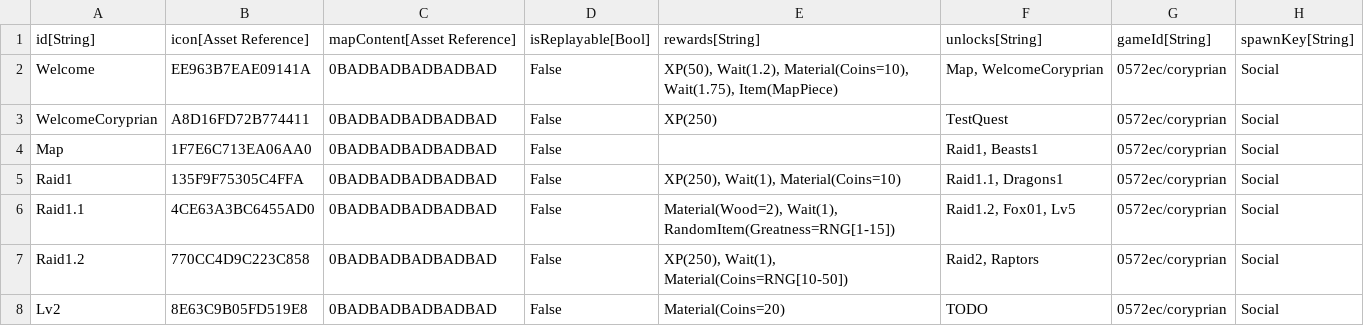
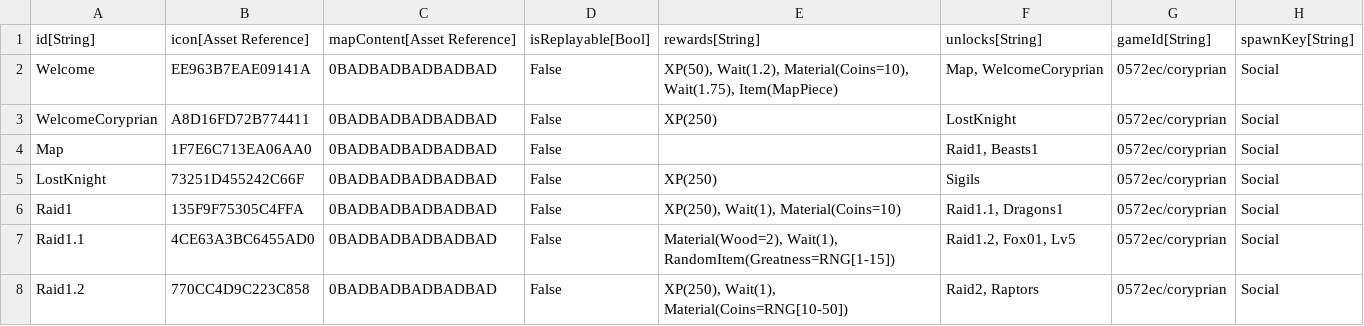
Before and after one commit to Kibrisli/CoryPrian, a CSV file: Framework/Data/DataTables/QuestMetadata.csv, drawn as a sheet; only a part is shown; the shorter side is filled out with more unchanged rows.

```diff
--- a/Framework/Data/DataTables/QuestMetadata.csv
+++ b/Framework/Data/DataTables/QuestMetadata.csv
@@ -2,4 +2,5 @@
 "Welcome","EE963B7EAE09141A","0BADBADBADBADBAD","False","XP(50), Wait(1.2), Material(Coins=10), Wait(1.75), Item(MapPiece)","Map, WelcomeCoryprian","0572ec/coryprian","Social"
-"WelcomeCoryprian","A8D16FD72B774411","0BADBADBADBADBAD","False","XP(250)"," TestQuest","0572ec/coryprian","Social"
+"WelcomeCoryprian","A8D16FD72B774411","0BADBADBADBADBAD","False","XP(250)","LostKnight","0572ec/coryprian","Social"
 "Map","1F7E6C713EA06AA0","0BADBADBADBADBAD","False","","Raid1, Beasts1","0572ec/coryprian","Social"
+"LostKnight","73251D455242C66F","0BADBADBADBADBAD","False","XP(250)","Sigils","0572ec/coryprian","Social"
 "Raid1","135F9F75305C4FFA","0BADBADBADBADBAD","False","XP(250), Wait(1), Material(Coins=10)","Raid1.1, Dragons1","0572ec/coryprian","Social"
```
Also changed, not shown: Framework/Data/DataTables/QuestObjectives.csv, Framework/Data/DataTables/Talking Heads.csv, 20 other files.
